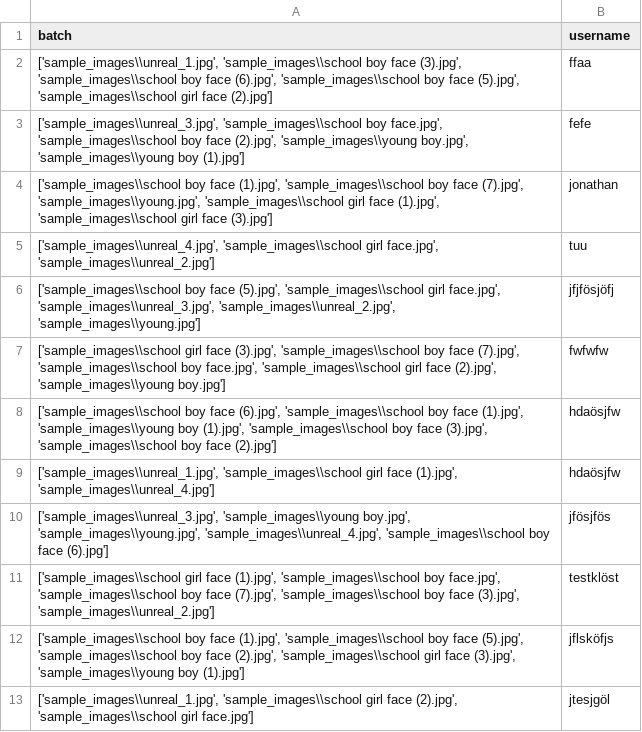
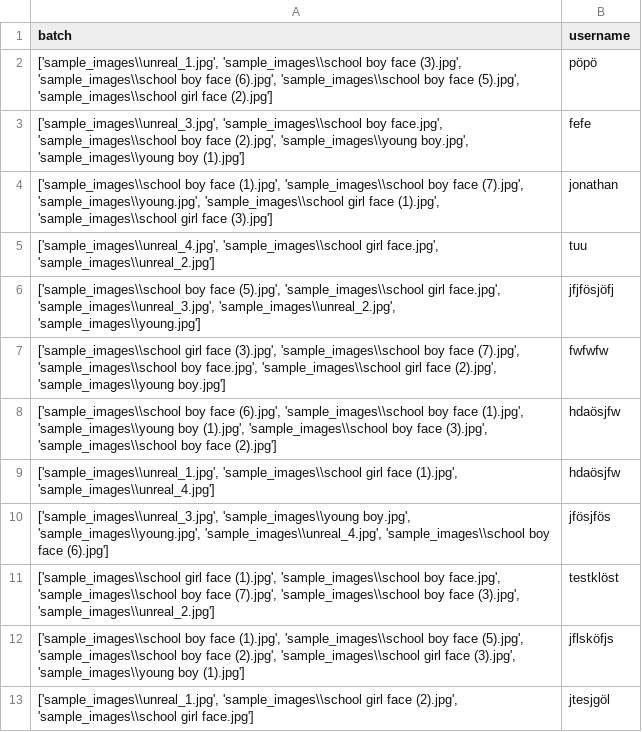
Before and after one commit to jonathanwun/projectReinforcementLearning, a CSV file: batches.csv, drawn as a sheet.

```diff
--- a/batches.csv
+++ b/batches.csv
@@ -1,3 +1,3 @@
 batch,username
-"['sample_images\\unreal_1.jpg', 'sample_images\\school boy face (3).jpg', 'sample_images\\school boy face (6).jpg', 'sample_images\\school boy face (5).jpg', 'sample_images\\school girl face (2).jpg']",ffaa
+"['sample_images\\unreal_1.jpg', 'sample_images\\school boy face (3).jpg', 'sample_images\\school boy face (6).jpg', 'sample_images\\school boy face (5).jpg', 'sample_images\\school girl face (2).jpg']",pöpö
 "['sample_images\\unreal_3.jpg', 'sample_images\\school boy face.jpg', 'sample_images\\school boy face (2).jpg', 'sample_images\\young boy.jpg', 'sample_images\\young boy (1).jpg']",fefe
```
Also changed, not shown: 1 other file.
